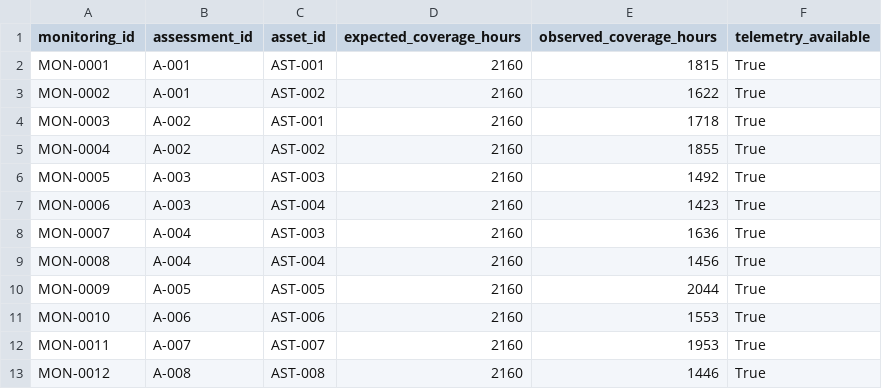
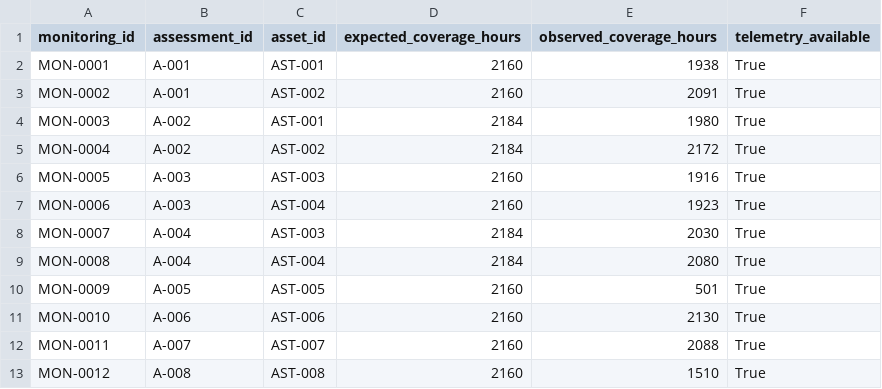
Before and after one commit to ramya-r25/Peril-Lens, a CSV file: data/synthetic/monitoring.csv, drawn as a sheet.

```diff
--- a/data/synthetic/monitoring.csv
+++ b/data/synthetic/monitoring.csv
@@ -1,13 +1,13 @@
 monitoring_id,assessment_id,asset_id,expected_coverage_hours,observed_coverage_hours,telemetry_available
-MON-0001,A-001,AST-001,2160,1815,True
-MON-0002,A-001,AST-002,2160,1622,True
-MON-0003,A-002,AST-001,2160,1718,True
-MON-0004,A-002,AST-002,2160,1855,True
-MON-0005,A-003,AST-003,2160,1492,True
-MON-0006,A-003,AST-004,2160,1423,True
-MON-0007,A-004,AST-003,2160,1636,True
-MON-0008,A-004,AST-004,2160,1456,True
-MON-0009,A-005,AST-005,2160,2044,True
-MON-0010,A-006,AST-006,2160,1553,True
-MON-0011,A-007,AST-007,2160,1953,True
-MON-0012,A-008,AST-008,2160,1446,True
+MON-0001,A-001,AST-001,2160,1938,True
+MON-0002,A-001,AST-002,2160,2091,True
+MON-0003,A-002,AST-001,2184,1980,True
+MON-0004,A-002,AST-002,2184,2172,True
+MON-0005,A-003,AST-003,2160,1916,True
+MON-0006,A-003,AST-004,2160,1923,True
+MON-0007,A-004,AST-003,2184,2030,True
+MON-0008,A-004,AST-004,2184,2080,True
+MON-0009,A-005,AST-005,2160,501,True
+MON-0010,A-006,AST-006,2160,2130,True
+MON-0011,A-007,AST-007,2160,2088,True
+MON-0012,A-008,AST-008,2160,1510,True
```
Also changed, not shown: data/synthetic/alerts.csv, data/synthetic/investigations.csv, 37 other files.
